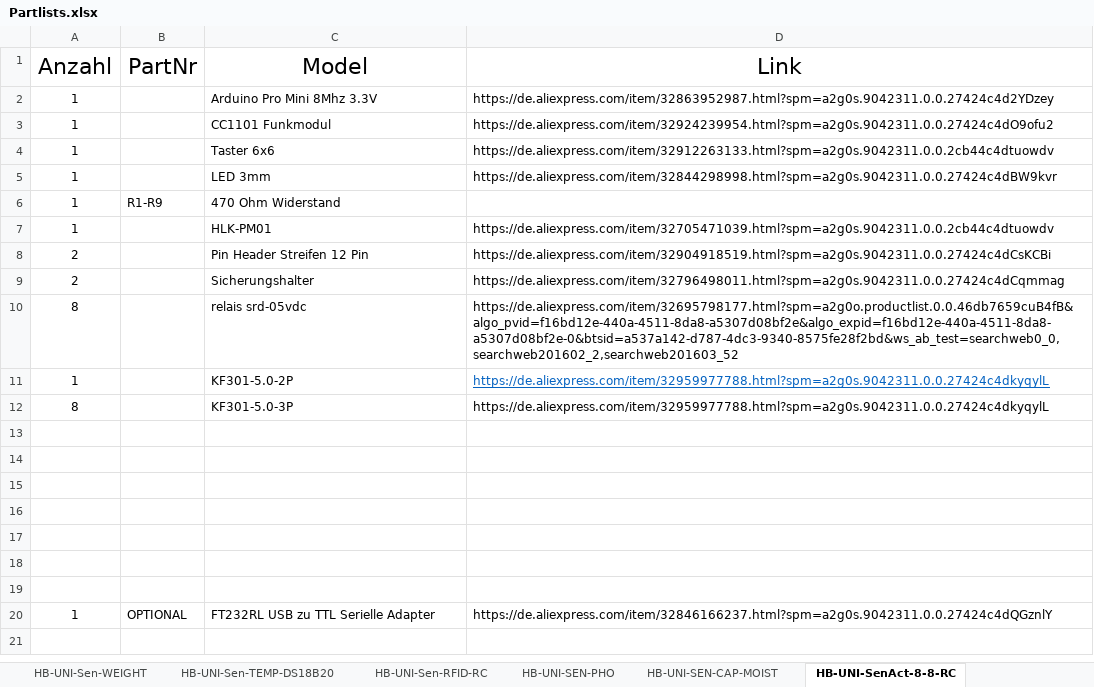
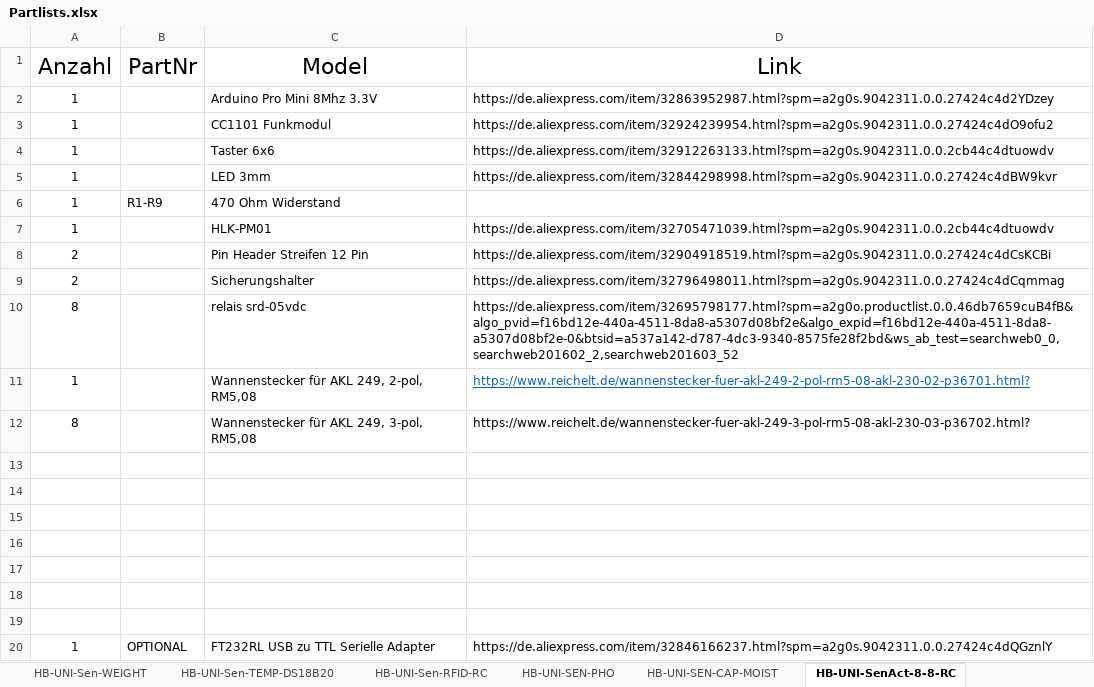
Before and after one commit to Backkevin/My_Homematic_Project, an Excel workbook: Partlists.xlsx, sheet HB-UNI-SenAct-8-8-RC, drawn as a sheet; values as stored, in another font and other column widths than the file's, no borders; the diff names each change by its address in the sheet, - before the commit and + after, or states it on an @@ line.

```diff
--- a/Partlists.xlsx (sheet HB-UNI-SenAct-8-8-RC)
+++ b/Partlists.xlsx (sheet HB-UNI-SenAct-8-8-RC)
-C11 (Model): KF301-5.0-2P
+C11 (Model): Wannenstecker für AKL 249, 2-pol, RM5,08
-D11 (Link): https://de.aliexpress.com/item/32959977788.html?spm=a2g0s.9042311.0.0.27424c4dkyqylL
+D11 (Link): https://www.reichelt.de/wannenstecker-fuer-akl-249-2-pol-rm5-08-akl-230-02-p36701.html?
-C12 (Model): KF301-5.0-3P
+C12 (Model): Wannenstecker für AKL 249, 3-pol, RM5,08
-D12 (Link): https://de.aliexpress.com/item/32959977788.html?spm=a2g0s.9042311.0.0.27424c4dkyqylL
+D12 (Link): https://www.reichelt.de/wannenstecker-fuer-akl-249-3-pol-rm5-08-akl-230-03-p36702.html?
```
Also changed, not shown: sheet HB-UNI-SenAct-4-4-RC.
